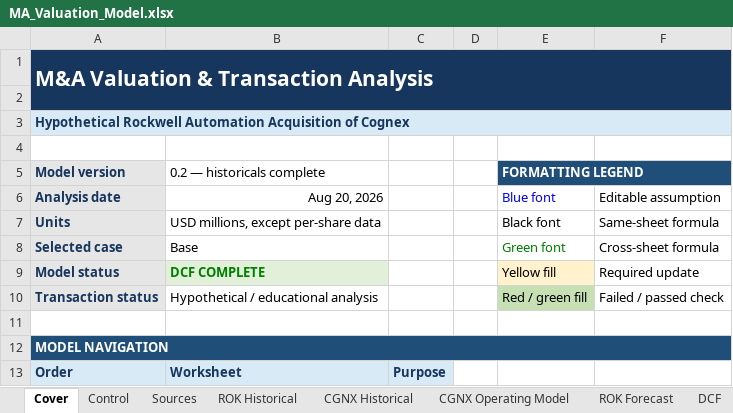
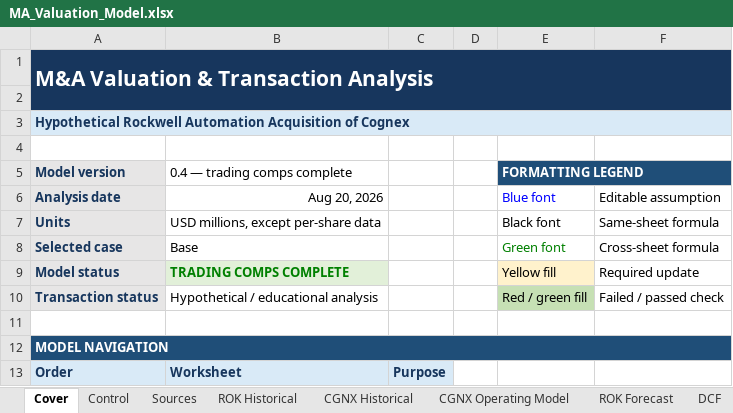
Before and after one commit to rdravid2005/ma-valuation-transaction-analysis, an Excel workbook: 02_model/MA_Valuation_Model.xlsx, sheet Cover, drawn as a sheet; only a part is shown; values as stored, in another font and other column widths than the file's, no borders; the diff names each change by its address in the sheet, - before the commit and + after, or states it on an @@ line.

Commit message:
valuation: complete trading comps analysis

```diff
--- a/02_model/MA_Valuation_Model.xlsx (sheet Cover)
+++ b/02_model/MA_Valuation_Model.xlsx (sheet Cover)
-B5: 0.2 — historicals complete
+B5: 0.4 — trading comps complete
-B9 (0.4 — trading comps complete): DCF COMPLETE
+B9 (0.4 — trading comps complete): TRADING COMPS COMPLETE
```
Also changed, not shown: sheet Trading Comps, sheet Sources, sheet Checks, 4 other files.
